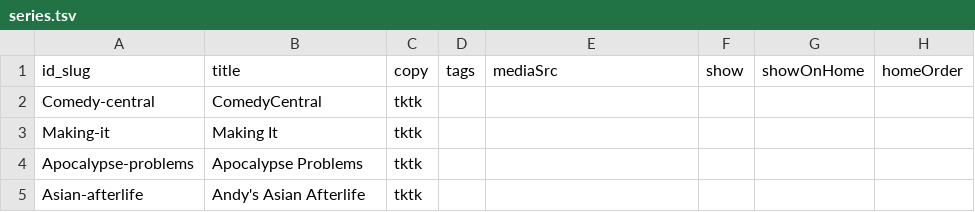
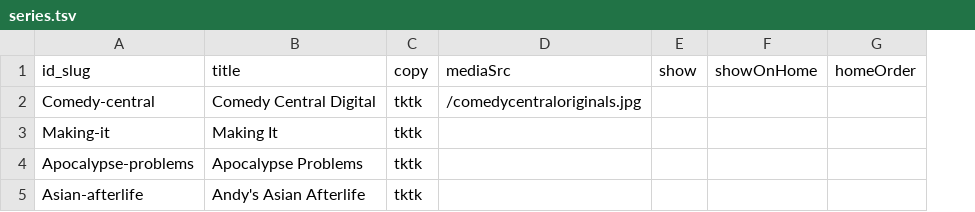
Before and after one commit to CyJackX/andyzou.com-2.0, a TSV file: src/data/series.tsv, drawn as a sheet; removed rows and columns are numbered as before the commit, all else as after; the diff names each change by its address in the sheet, - before the commit and + after, or states it on an @@ line.

Commit message:
Refactor data structure: remove 'tags' from Case, Series, and HomeFeedItem types; update related files and components accordingly. Adjust series titles for consistency and clean up index page by removing tag filters.

```diff
--- a/src/data/series.tsv
+++ b/src/data/series.tsv
-column D (tags), empty
-B2 (title): ComedyCentral
+B2 (title): Comedy Central Digital
-D2 (mediaSrc): (empty)
+D2 (mediaSrc): /comedycentraloriginals.jpg
```
Also changed, not shown: src/data/cases.tsv, 18 other files.
